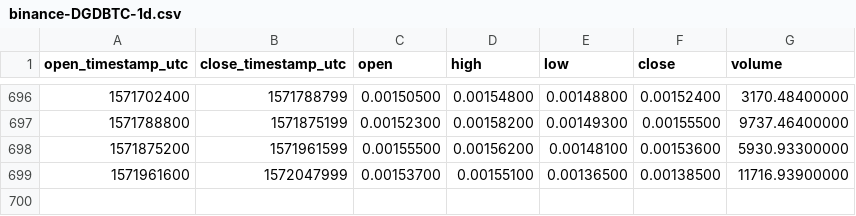
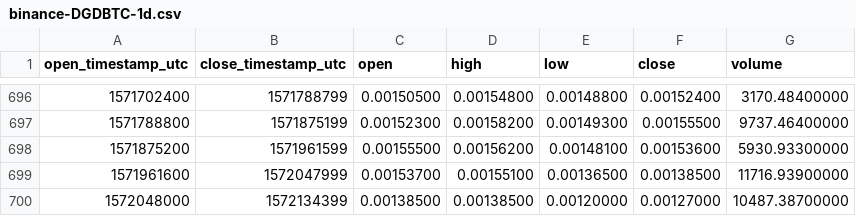
Before and after one commit to cryptobigbro/binance-DGDBTC, a CSV file: binance-DGDBTC-1d.csv, drawn as a sheet; only a part is shown, gaps mark what is left out.

Commit message:
Update OHLCV data.

```diff
--- a/binance-DGDBTC-1d.csv
+++ b/binance-DGDBTC-1d.csv
@@ -699 +699,2 @@ open_timestamp_utc,close_timestamp_utc,open,high,low,close,volume
 1571961600,1572047999,0.00153700,0.00155100,0.00136500,0.00138500,11716.93900000
+1572048000,1572134399,0.00138500,0.00138500,0.00120000,0.00127000,10487.38700000
```
Also changed, not shown: 1 other file.
